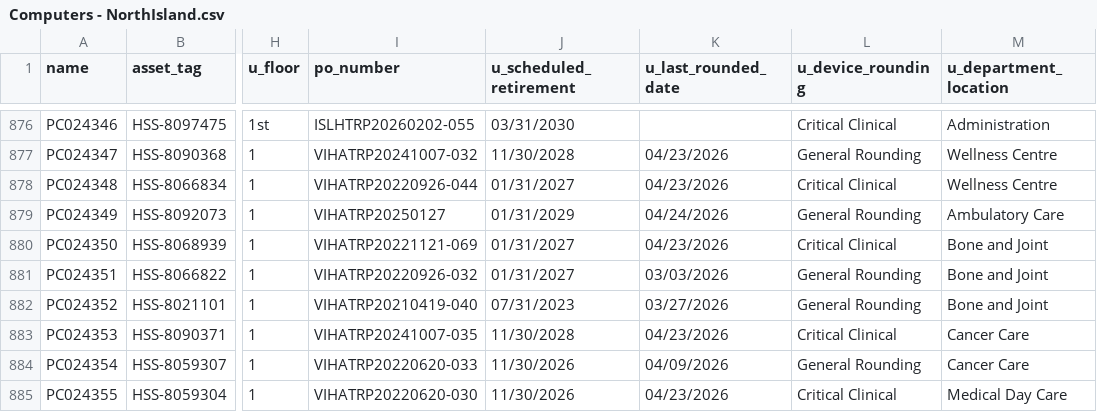
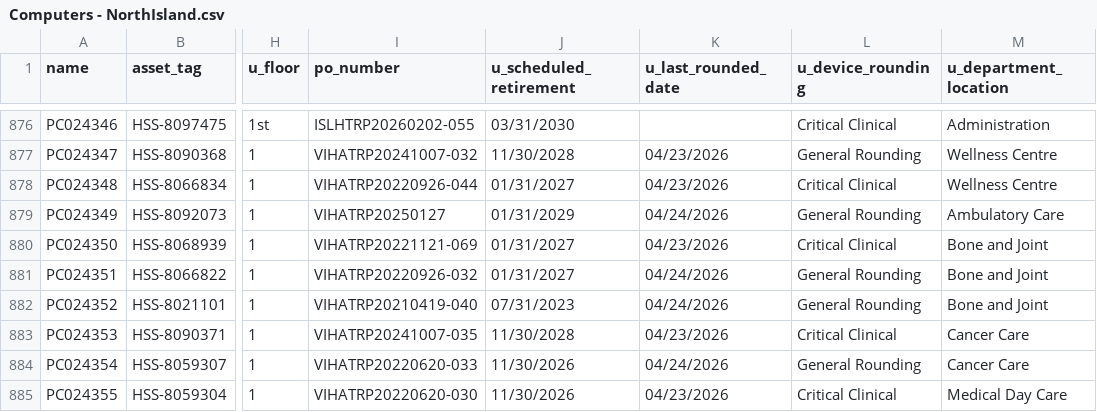
Before and after one commit to digbysa/New-Inventory-Tool, a CSV file: Data/NorthIsland/Computers - NorthIsland.csv, drawn as a sheet; only a part is shown, gaps mark what is left out; the diff covers the shown part only; the diff names each change by its address in the sheet, - before the commit and + after, or states it on an @@ line.

```diff
--- a/Data/NorthIsland/Computers - NorthIsland.csv
+++ b/Data/NorthIsland/Computers - NorthIsland.csv
-K881 (u_last_rounded_date): 03/03/2026
+K881 (u_last_rounded_date): 04/24/2026
-K882 (u_last_rounded_date): 03/27/2026
+K882 (u_last_rounded_date): 04/24/2026
-K884 (u_last_rounded_date): 04/09/2026
+K884 (u_last_rounded_date): 04/24/2026
```
Also changed, not shown: 1 removed row and 49 edited cells elsewhere in this file, Data/CampbellRiver/Computers - CampbellRiver.csv, Data/Cowichan/Monitors - Cowichan.csv, 15 other files.
